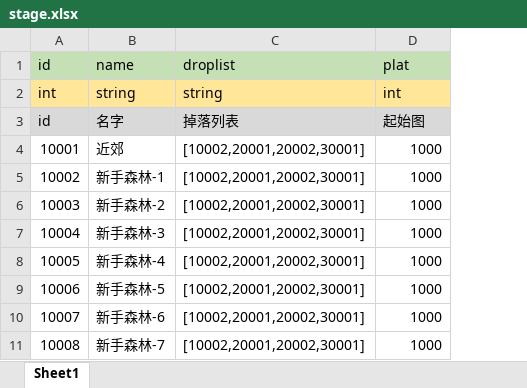
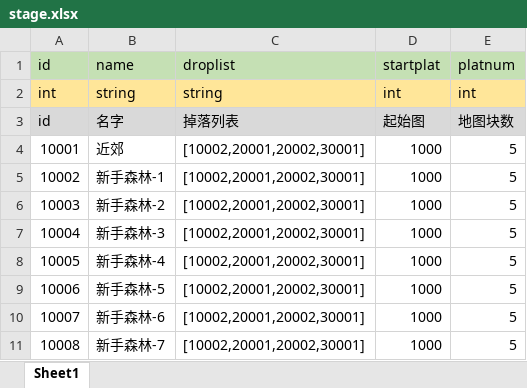
Before and after one commit to DebugLyu/minilegend, an Excel workbook: data/stage.xlsx, sheet Sheet1, drawn as a sheet; only a part is shown; values as stored, in another font and other column widths than the file's, no borders; the diff names each change by its address in the sheet, - before the commit and + after, or states it on an @@ line.

```diff
--- a/data/stage.xlsx (sheet Sheet1)
+++ b/data/stage.xlsx (sheet Sheet1)
+column E (platnum), rows 2-11: int | 地图块数 | 5 | 5 | 5 | 5 | 5 | 5 | 5 | 5
-D1: plat
+D1: startplat
```
Also changed, not shown: data/map.xlsx, 29 other files.
